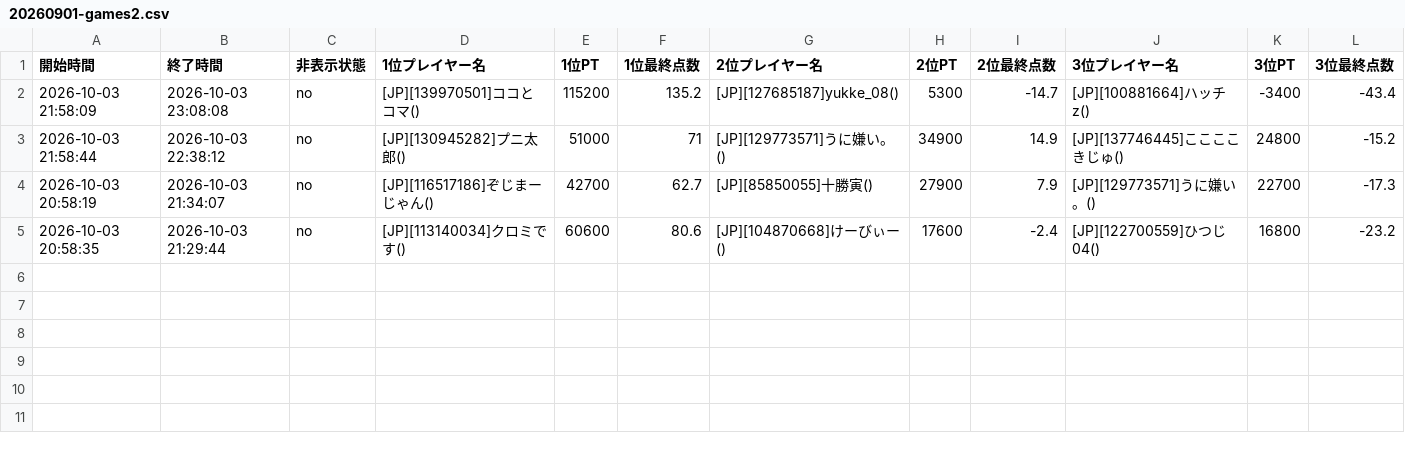
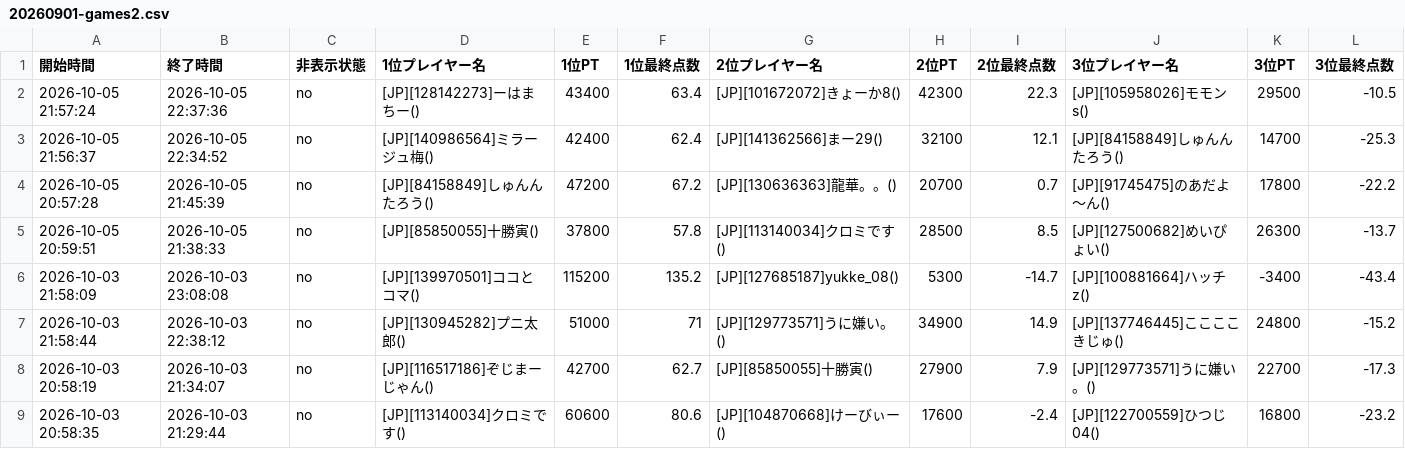
Before and after one commit to monoqlo-league/event-data, a CSV file: 20260901-games2.csv, drawn as a sheet; only a part is shown; rows hold the shown columns only; the diff names each change by its address in the sheet, - before the commit and + after, or states it on an @@ line.

Commit message:
Add files via upload

```diff
--- a/20260901-games2.csv
+++ b/20260901-games2.csv
+row 2: 2026-10-05 21:57:24 | 2026-10-05 22:37:36 | no | [JP][128142273]ーはまちー() | 43400 | 63.4 | [JP][101672072]きょーか8() | 42300 | 22.3 | [JP][105958026]モモンs() | 29500 | -10.5
+row 3: 2026-10-05 21:56:37 | 2026-10-05 22:34:52 | no | [JP][140986564]ミラージュ梅() | 42400 | 62.4 | [JP][141362566]まー29() | 32100 | 12.1 | [JP][84158849]しゅんんたろう() | 14700 | -25.3
+row 4: 2026-10-05 20:57:28 | 2026-10-05 21:45:39 | no | [JP][84158849]しゅんんたろう() | 47200 | 67.2 | [JP][130636363]龍華。。() | 20700 | 0.7 | [JP][91745475]のあだよ〜ん() | 17800 | -22.2
+row 5: 2026-10-05 20:59:51 | 2026-10-05 21:38:33 | no | [JP][85850055]十勝寅() | 37800 | 57.8 | [JP][113140034]クロミです() | 28500 | 8.5 | [JP][127500682]めいぴょい() | 26300 | -13.7
```
